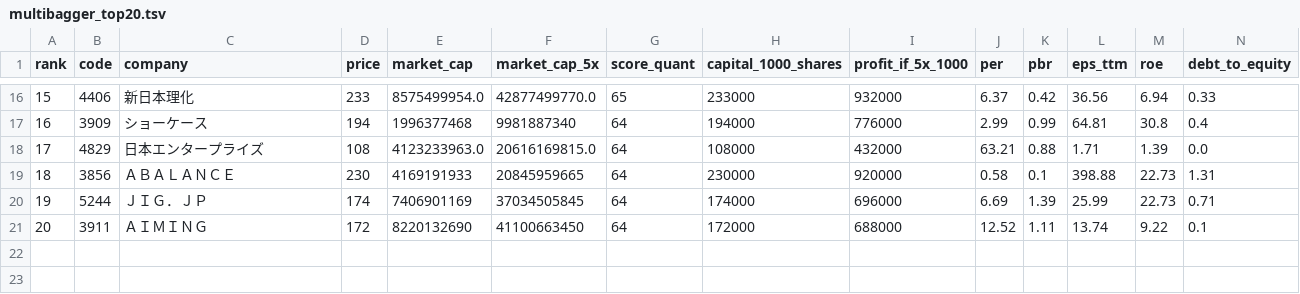
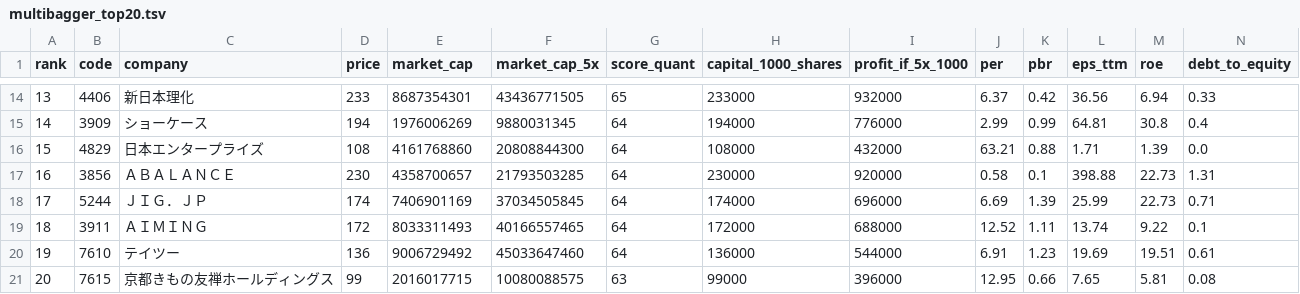
Before and after one commit to xxxkimkimkimxxx-prog/chatgpt, a TSV file: stock-dashboard/low-price-map/multibagger_top20.tsv, drawn as a sheet; only a part is shown, gaps mark what is left out; addresses are those after the commit; rows hold the shown columns only; the diff covers the shown part only; the diff names each change by its address in the sheet, - before the commit and + after, or states it on an @@ line.

```diff
--- a/stock-dashboard/low-price-map/multibagger_top20.tsv
+++ b/stock-dashboard/low-price-map/multibagger_top20.tsv
-A14 (rank): 15
+A14 (rank): 13
-E14 (market_cap): 8575499954.0
+E14 (market_cap): 8687354301
-F14 (market_cap_5x): 42877499770.0
+F14 (market_cap_5x): 43436771505
-A15 (rank): 16
+A15 (rank): 14
-E15 (market_cap): 1996377468
+E15 (market_cap): 1976006269
-F15 (market_cap_5x): 9981887340
+F15 (market_cap_5x): 9880031345
-A16 (rank): 17
+A16 (rank): 15
-E16 (market_cap): 4123233963.0
+E16 (market_cap): 4161768860
-F16 (market_cap_5x): 20616169815.0
+F16 (market_cap_5x): 20808844300
-A17 (rank): 18
+A17 (rank): 16
-E17 (market_cap): 4169191933
+E17 (market_cap): 4358700657
-F17 (market_cap_5x): 20845959665
+F17 (market_cap_5x): 21793503285
-A18 (rank): 19
+A18 (rank): 17
-A19 (rank): 20
+A19 (rank): 18
-E19 (market_cap): 8220132690
+E19 (market_cap): 8033311493
-F19 (market_cap_5x): 41100663450
+F19 (market_cap_5x): 40166557465
+row 20: 19 | 7610 | テイツー | 136 | 9006729492 | 45033647460 | 64 | 136000 | 544000 | 6.91 | 1.23 | 19.69 | 19.51 | 0.61
+row 21: 20 | 7615 | 京都きもの友禅ホールディングス | 99 | 2016017715 | 10080088575 | 63 | 99000 | 396000 | 12.95 | 0.66 | 7.65 | 5.81 | 0.08
```
Also changed, not shown: 2 removed rows and 29 edited cells elsewhere in this file, stock-dashboard/low-price-map/compact.tsv, 3 other files.
